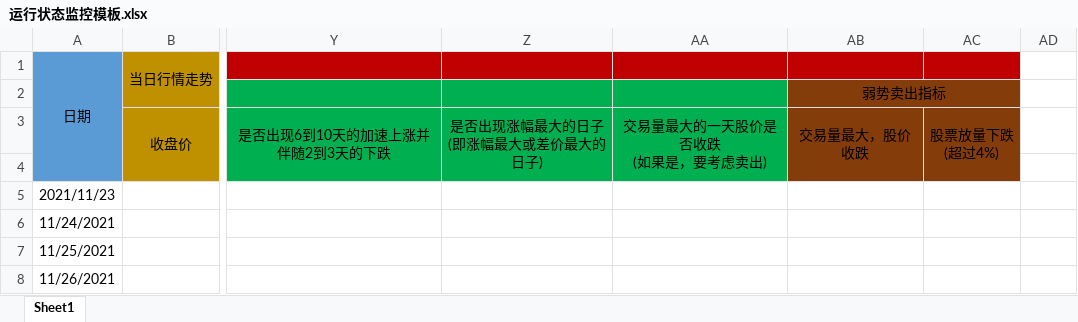
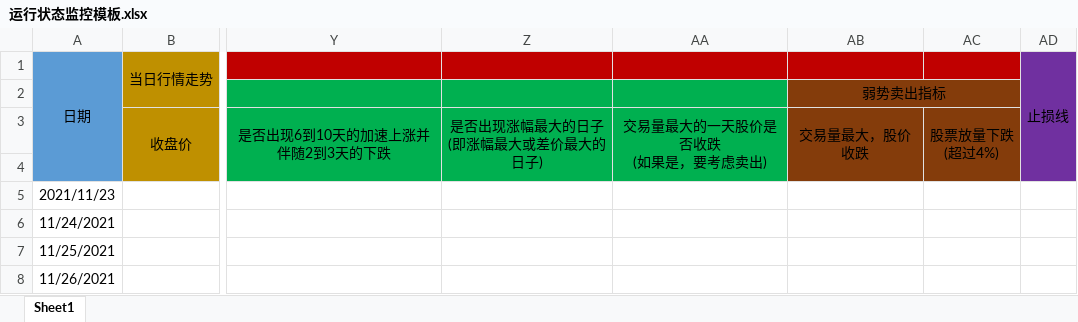
Before and after one commit to leaves-27/life, an Excel workbook: 我的创作/股票/技术投资/SEAP交易系统/交易运行状态/运行状态监控模板.xlsx, sheet Sheet1, drawn as a sheet; only a part is shown, gaps mark what is left out; values as stored, in another font and other column widths than the file's, no borders; the diff names each change by its address in the sheet, - before the commit and + after, or states it on an @@ line.

```diff
--- a/我的创作/股票/技术投资/SEAP交易系统/交易运行状态/运行状态监控模板.xlsx (sheet Sheet1)
+++ b/我的创作/股票/技术投资/SEAP交易系统/交易运行状态/运行状态监控模板.xlsx (sheet Sheet1)
-AD1: (empty)
+AD1: 止损线
-AD1:AD4 fill: none
+AD1:AD4 fill: #7030A0
+AD1:AD4 merged
```
Also changed, not shown: 我的创作/股票/技术投资/SEAP交易系统/交易运行状态/明德生物.xlsx.
